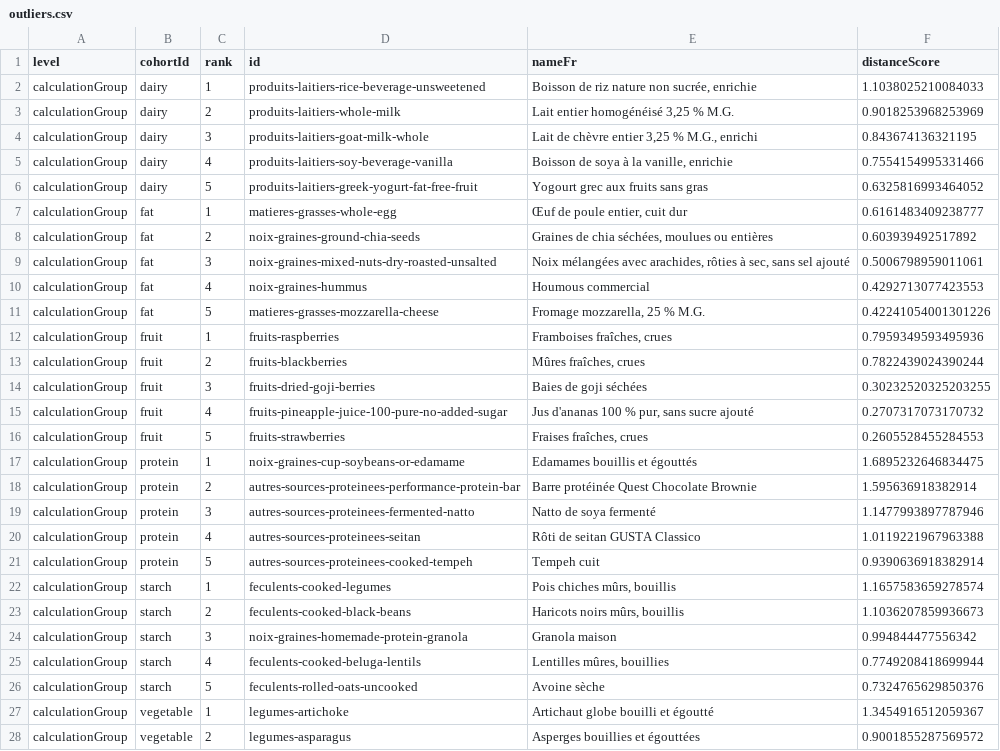
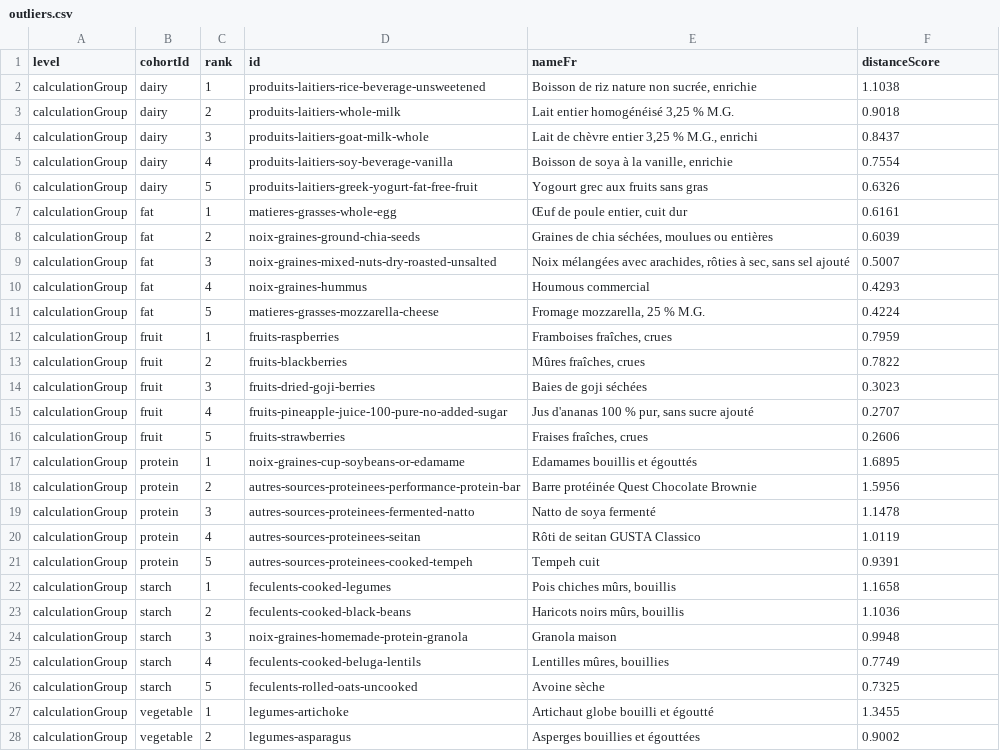
Before and after one commit to KrKinetics/Equivalents-2.0, a CSV file: reports/exchange-profile-decision/outliers.csv, drawn as a sheet; only a part is shown; the diff covers the shown part only.

```diff
--- a/reports/exchange-profile-decision/outliers.csv
+++ b/reports/exchange-profile-decision/outliers.csv
@@ -1,28 +1,28 @@
 level,cohortId,rank,id,nameFr,distanceScore
-calculationGroup,dairy,1,produits-laitiers-rice-beverage-unsweetened,"Boisson de riz nature non sucrée, enrichie",1.1038025210084033
-calculationGroup,dairy,2,produits-laitiers-whole-milk,"Lait entier homogénéisé 3,25 % M.G.",0.9018253968253969
-calculationGroup,dairy,3,produits-laitiers-goat-milk-whole,"Lait de chèvre entier 3,25 % M.G., enrichi",0.843674136321195
-calculationGroup,dairy,4,produits-laitiers-soy-beverage-vanilla,"Boisson de soya à la vanille, enrichie",0.7554154995331466
-calculationGroup,dairy,5,produits-laitiers-greek-yogurt-fat-free-fruit,Yogourt grec aux fruits sans gras,0.6325816993464052
-calculationGroup,fat,1,matieres-grasses-whole-egg,"Œuf de poule entier, cuit dur",0.6161483409238777
-calculationGroup,fat,2,noix-graines-ground-chia-seeds,"Graines de chia séchées, moulues ou entières",0.603939492517892
-calculationGroup,fat,3,noix-graines-mixed-nuts-dry-roasted-unsalted,"Noix mélangées avec arachides, rôties à sec, sans sel ajouté",0.5006798959011061
-calculationGroup,fat,4,noix-graines-hummus,Houmous commercial,0.4292713077423553
-calculationGroup,fat,5,matieres-grasses-mozzarella-cheese,"Fromage mozzarella, 25 % M.G.",0.42241054001301226
-calculationGroup,fruit,1,fruits-raspberries,"Framboises fraîches, crues",0.7959349593495936
-calculationGroup,fruit,2,fruits-blackberries,"Mûres fraîches, crues",0.7822439024390244
-calculationGroup,fruit,3,fruits-dried-goji-berries,Baies de goji séchées,0.30232520325203255
-calculationGroup,fruit,4,fruits-pineapple-juice-100-pure-no-added-sugar,"Jus d'ananas 100 % pur, sans sucre ajouté",0.2707317073170732
-calculationGroup,fruit,5,fruits-strawberries,"Fraises fraîches, crues",0.2605528455284553
-calculationGroup,protein,1,noix-graines-cup-soybeans-or-edamame,Edamames bouillis et égouttés,1.6895232646834475
-calculationGroup,protein,2,autres-sources-proteinees-performance-protein-bar,Barre protéinée Quest Chocolate Brownie,1.595636918382914
-calculationGroup,protein,3,autres-sources-proteinees-fermented-natto,Natto de soya fermenté,1.1477993897787946
-calculationGroup,protein,4,autres-sources-proteinees-seitan,Rôti de seitan GUSTA Classico,1.0119221967963388
-calculationGroup,protein,5,autres-sources-proteinees-cooked-tempeh,Tempeh cuit,0.9390636918382914
-calculationGroup,starch,1,feculents-cooked-legumes,"Pois chiches mûrs, bouillis",1.1657583659278574
-calculationGroup,starch,2,feculents-cooked-black-beans,"Haricots noirs mûrs, bouillis",1.1036207859936673
-calculationGroup,starch,3,noix-graines-homemade-protein-granola,Granola maison,0.994844477556342
-calculationGroup,starch,4,feculents-cooked-beluga-lentils,"Lentilles mûres, bouillies",0.7749208418699944
-calculationGroup,starch,5,feculents-rolled-oats-uncooked,Avoine sèche,0.7324765629850376
-calculationGroup,vegetable,1,legumes-artichoke,Artichaut globe bouilli et égoutté,1.3454916512059367
-calculationGroup,vegetable,2,legumes-asparagus,Asperges bouillies et égouttées,0.9001855287569572
+calculationGroup,dairy,1,produits-laitiers-rice-beverage-unsweetened,"Boisson de riz nature non sucrée, enrichie",1.1038
+calculationGroup,dairy,2,produits-laitiers-whole-milk,"Lait entier homogénéisé 3,25 % M.G.",0.9018
+calculationGroup,dairy,3,produits-laitiers-goat-milk-whole,"Lait de chèvre entier 3,25 % M.G., enrichi",0.8437
+calculationGroup,dairy,4,produits-laitiers-soy-beverage-vanilla,"Boisson de soya à la vanille, enrichie",0.7554
+calculationGroup,dairy,5,produits-laitiers-greek-yogurt-fat-free-fruit,Yogourt grec aux fruits sans gras,0.6326
+calculationGroup,fat,1,matieres-grasses-whole-egg,"Œuf de poule entier, cuit dur",0.6161
+calculationGroup,fat,2,noix-graines-ground-chia-seeds,"Graines de chia séchées, moulues ou entières",0.6039
+calculationGroup,fat,3,noix-graines-mixed-nuts-dry-roasted-unsalted,"Noix mélangées avec arachides, rôties à sec, sans sel ajouté",0.5007
+calculationGroup,fat,4,noix-graines-hummus,Houmous commercial,0.4293
+calculationGroup,fat,5,matieres-grasses-mozzarella-cheese,"Fromage mozzarella, 25 % M.G.",0.4224
+calculationGroup,fruit,1,fruits-raspberries,"Framboises fraîches, crues",0.7959
+calculationGroup,fruit,2,fruits-blackberries,"Mûres fraîches, crues",0.7822
+calculationGroup,fruit,3,fruits-dried-goji-berries,Baies de goji séchées,0.3023
+calculationGroup,fruit,4,fruits-pineapple-juice-100-pure-no-added-sugar,"Jus d'ananas 100 % pur, sans sucre ajouté",0.2707
+calculationGroup,fruit,5,fruits-strawberries,"Fraises fraîches, crues",0.2606
+calculationGroup,protein,1,noix-graines-cup-soybeans-or-edamame,Edamames bouillis et égouttés,1.6895
+calculationGroup,protein,2,autres-sources-proteinees-performance-protein-bar,Barre protéinée Quest Chocolate Brownie,1.5956
+calculationGroup,protein,3,autres-sources-proteinees-fermented-natto,Natto de soya fermenté,1.1478
+calculationGroup,protein,4,autres-sources-proteinees-seitan,Rôti de seitan GUSTA Classico,1.0119
+calculationGroup,protein,5,autres-sources-proteinees-cooked-tempeh,Tempeh cuit,0.9391
+calculationGroup,starch,1,feculents-cooked-legumes,"Pois chiches mûrs, bouillis",1.1658
+calculationGroup,starch,2,feculents-cooked-black-beans,"Haricots noirs mûrs, bouillis",1.1036
+calculationGroup,starch,3,noix-graines-homemade-protein-granola,Granola maison,0.9948
+calculationGroup,starch,4,feculents-cooked-beluga-lentils,"Lentilles mûres, bouillies",0.7749
+calculationGroup,starch,5,feculents-rolled-oats-uncooked,Avoine sèche,0.7325
+calculationGroup,vegetable,1,legumes-artichoke,Artichaut globe bouilli et égoutté,1.3455
+calculationGroup,vegetable,2,legumes-asparagus,Asperges bouillies et égouttées,0.9002
```
Also changed, not shown: 151 edited cells elsewhere in this file, reports/exchange-profile-decision/category-statistics.csv, reports/exchange-profile-decision/group-statistics.csv, 27 other files.
